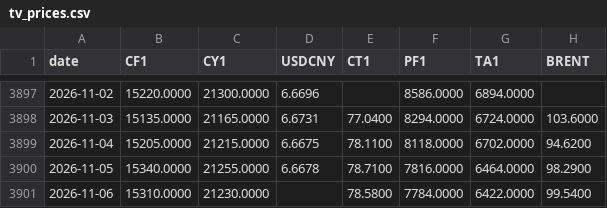
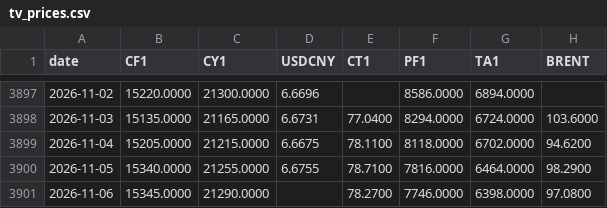
Before and after one commit to BMR-Com/Brazil--trade, a CSV file: data/china/tv_prices.csv, drawn as a sheet; only a part is shown, gaps mark what is left out.

Commit message:
data: China cotton 2026-11-06

```diff
--- a/data/china/tv_prices.csv
+++ b/data/china/tv_prices.csv
@@ -3899,3 +3899,3 @@ date,CF1,CY1,USDCNY,CT1,PF1,TA1,BRENT
 2026-11-04,15205.0000,21215.0000,6.6675,78.1100,8118.0000,6702.0000,94.6200
-2026-11-05,15340.0000,21255.0000,6.6678,78.7100,7816.0000,6464.0000,98.2900
-2026-11-06,15310.0000,21230.0000,,78.5800,7784.0000,6422.0000,99.5400
+2026-11-05,15340.0000,21255.0000,6.6755,78.7100,7816.0000,6464.0000,98.2900
+2026-11-06,15345.0000,21290.0000,,78.2700,7746.0000,6398.0000,97.0800
```
Also changed, not shown: 5 other files.
